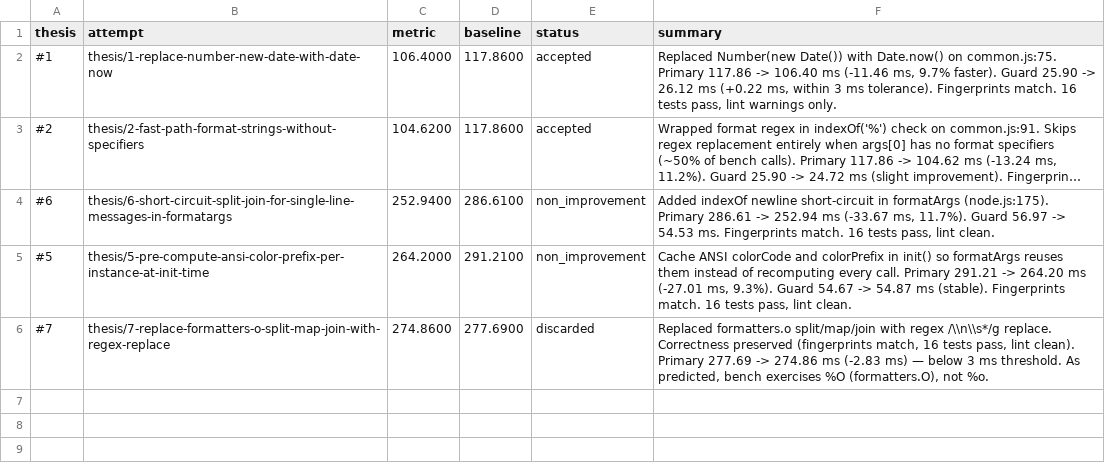
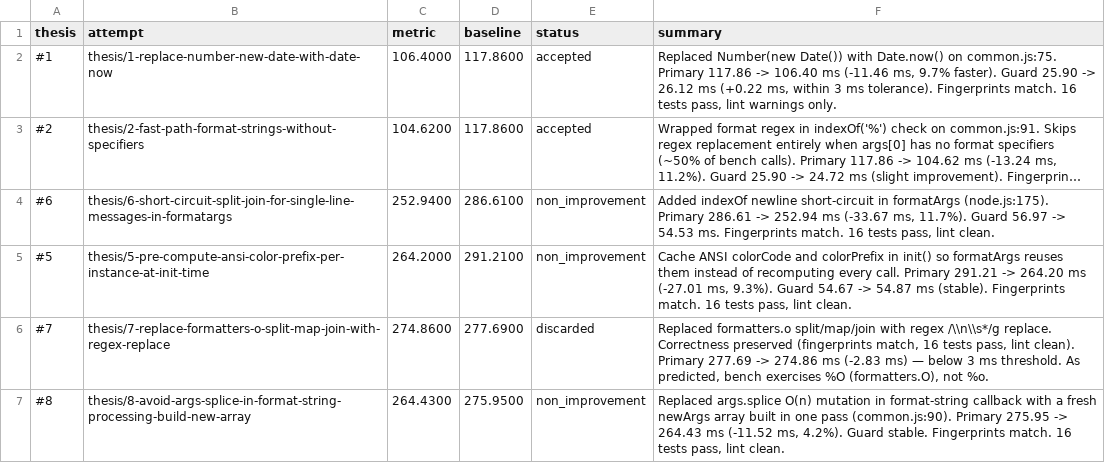
Before and after one commit to alanzabihi/debug, a TSV file: results.tsv, drawn as a sheet; long unchanged cells end in …; the diff names each change by its address in the sheet, - before the commit and + after, or states it on an @@ line.

Commit message:
Update results.tsv via polyresearch sync.

```diff
--- a/results.tsv
+++ b/results.tsv
+row 7: #8 | thesis/8-avoid-args-splice-in-format-string-processing-build-new-array | 264.4300 | 275.9500 | non_improvement | Replaced args.splice O(n) mutation in format-string callback with a fresh newArgs array built in one pass (common.js:90). Primary 275.95 -> 264.43 ms (-11.52 ms, 4.2%). Guard stable. Fingerprints match. 16 tests pass, lint clean.
```
